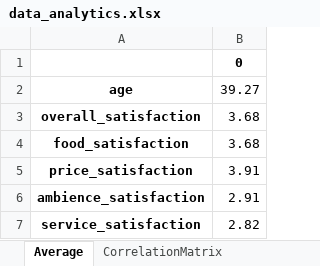
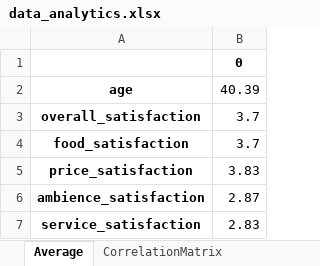
Before and after one commit to koseki3104/marketing_date, an Excel workbook: media/data_analytics.xlsx, sheet Average, drawn as a sheet; values as stored, in another font and other column widths than the file's, no borders; the diff names each change by its address in the sheet, - before the commit and + after, or states it on an @@ line.

```diff
--- a/media/data_analytics.xlsx (sheet Average)
+++ b/media/data_analytics.xlsx (sheet Average)
-B2: 39.27
+B2: 40.39
-B3:B4: 3.68
+B3:B4: 3.7
-B5: 3.91
+B5: 3.83
-B6: 2.91
+B6: 2.87
-B7: 2.82
+B7: 2.83
```
Also changed, not shown: sheet CorrelationMatrix, sheet DemographicAnalysis, charts or pictures, 1 other file.
